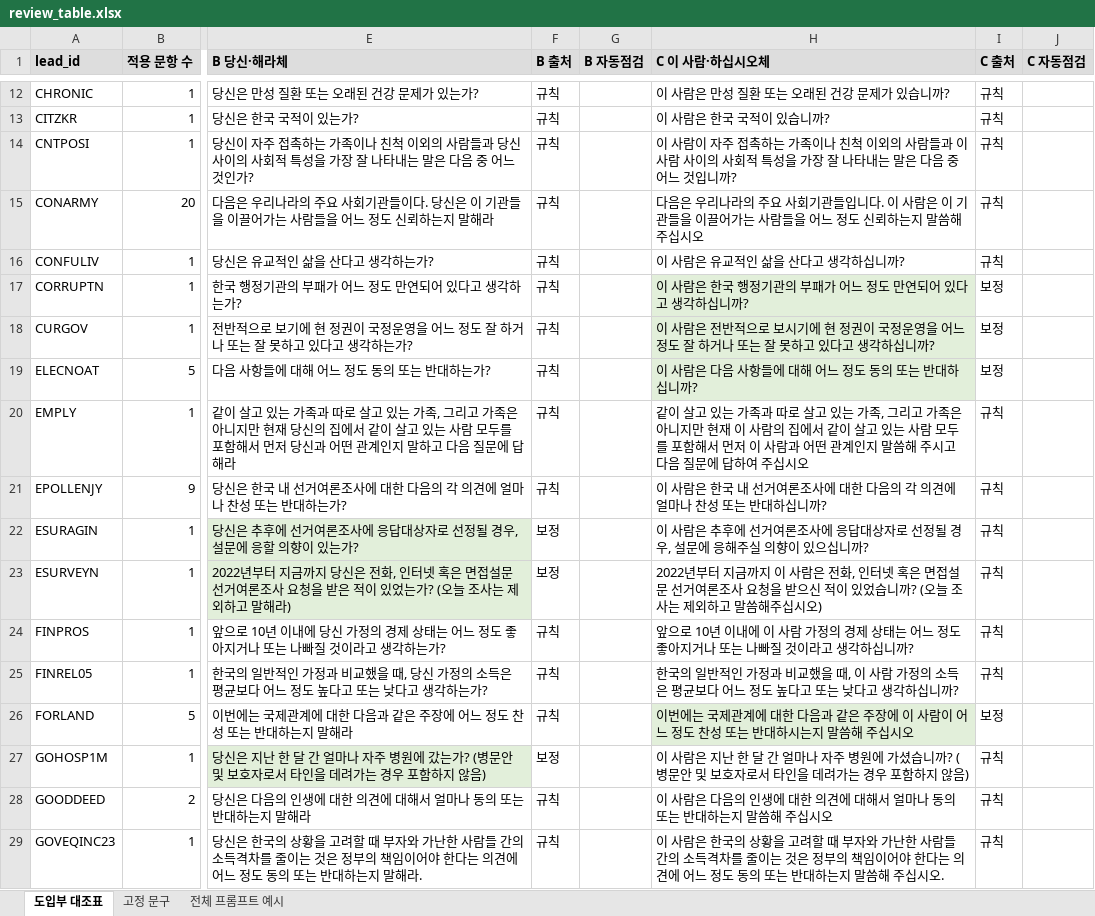
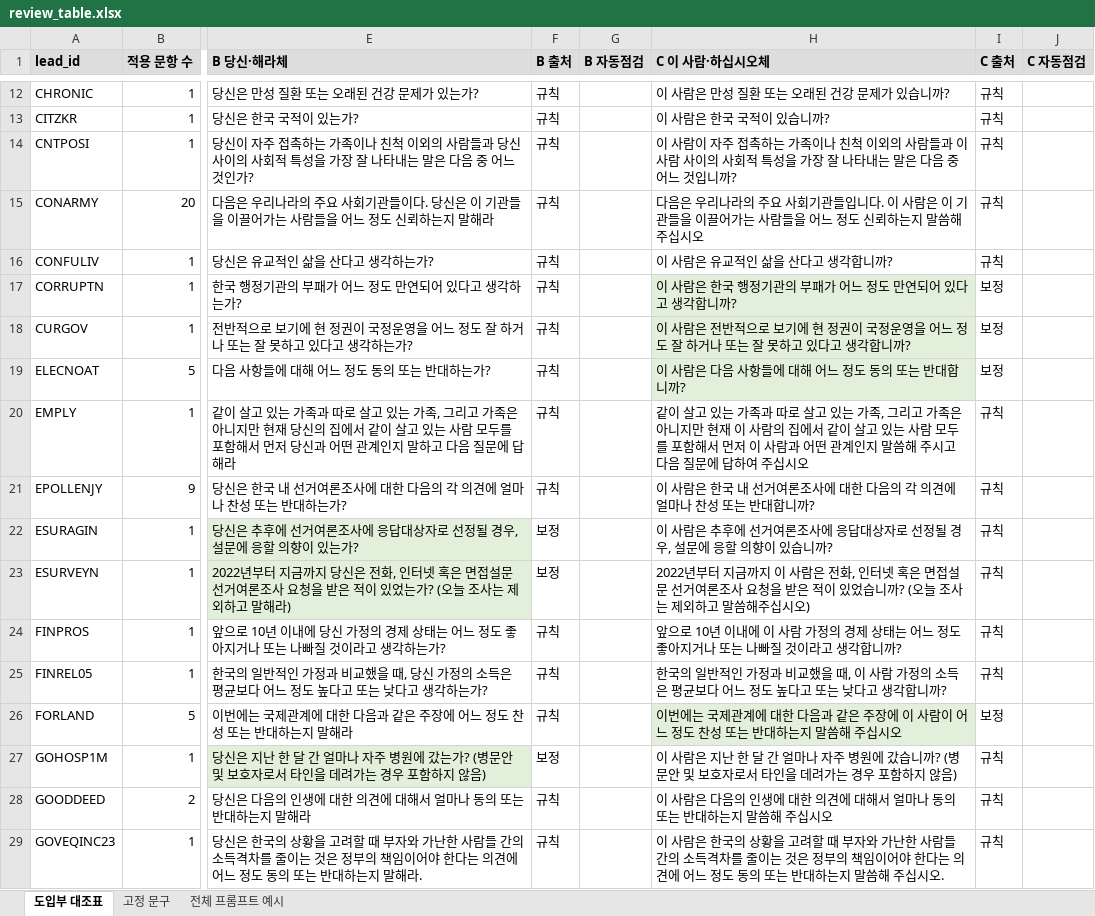
Before and after one commit to 7897nikey/KOSMOS, an Excel workbook: research/design_v2_20261112/register_v1/out/review_table.xlsx, sheet 도입부 대조표, drawn as a sheet; only a part is shown, gaps mark what is left out; values as stored, in another font and other column widths than the file's, no borders; the diff covers the shown part only; the diff names each change by its address in the sheet, - before the commit and + after, or states it on an @@ line.

```diff
--- a/research/design_v2_20261112/register_v1/out/review_table.xlsx (sheet 도입부 대조표)
+++ b/research/design_v2_20261112/register_v1/out/review_table.xlsx (sheet 도입부 대조표)
-H16 (C 이 사람·하십시오체): 이 사람은 유교적인 삶을 산다고 생각하십니까?
+H16 (C 이 사람·하십시오체): 이 사람은 유교적인 삶을 산다고 생각합니까?
-H17 (C 이 사람·하십시오체): 이 사람은 한국 행정기관의 부패가 어느 정도 만연되어 있다고 생각하십니까?
+H17 (C 이 사람·하십시오체): 이 사람은 한국 행정기관의 부패가 어느 정도 만연되어 있다고 생각합니까?
-H18 (C 이 사람·하십시오체): …으로 보시기에 현 정권이 국정운영을 어느 정도 잘 하거나 또는 잘 못하고 있다고 생각하십니까?
+H18 (C 이 사람·하십시오체): …으로 보기에 현 정권이 국정운영을 어느 정도 잘 하거나 또는 잘 못하고 있다고 생각합니까?
-H19 (C 이 사람·하십시오체): 이 사람은 다음 사항들에 대해 어느 정도 동의 또는 반대하십니까?
+H19 (C 이 사람·하십시오체): 이 사람은 다음 사항들에 대해 어느 정도 동의 또는 반대합니까?
-H21 (C 이 사람·하십시오체): …는 반대하십니까?
+H21 (C 이 사람·하십시오체): …는 반대합니까?
-H22 (C 이 사람·하십시오체): …문에 응해주실 의향이 있으십니까?
+H22 (C 이 사람·하십시오체): …문에 응할 의향이 있습니까?
-H23 (C 이 사람·하십시오체): …청을 받으신 적이…
+H23 (C 이 사람·하십시오체): …청을 받은 적이…
-H24 (C 이 사람·하십시오체): …고 생각하십니까?
+H24 (C 이 사람·하십시오체): …고 생각합니까?
-H25 (C 이 사람·하십시오체): …고 생각하십니까?
+H25 (C 이 사람·하십시오체): …고 생각합니까?
-H26 (C 이 사람·하십시오체): …반대하시는지 말…
+H26 (C 이 사람·하십시오체): …반대하는지 말…
-H27 (C 이 사람·하십시오체): …병원에 가셨습니까?…
+H27 (C 이 사람·하십시오체): …병원에 갔습니까?…
```
Also changed, not shown: 57 edited cells elsewhere in this sheet, sheet 전체 프롬프트 예시, 4 other files.
